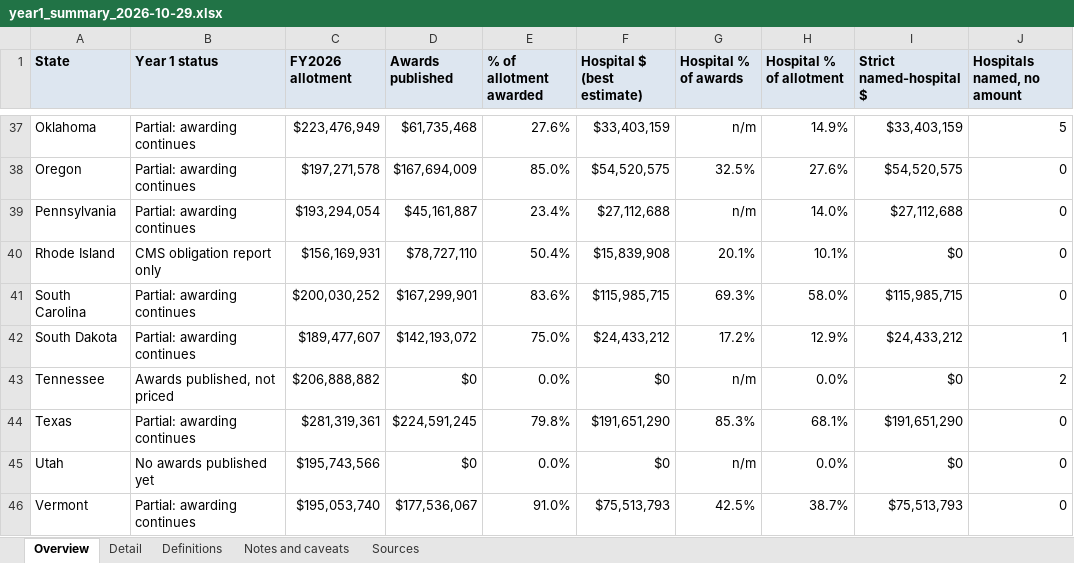
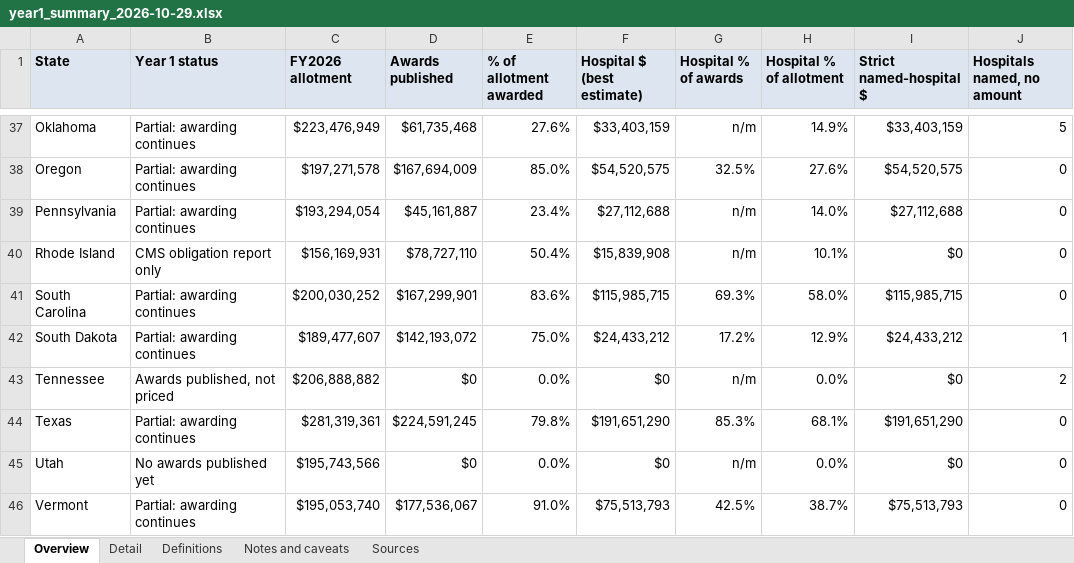
Before and after one commit to INicchitta12/RHTP_Tracker, an Excel workbook: output/year1_summary_2026-10-29.xlsx, sheet Overview, drawn as a sheet; only a part is shown, gaps mark what is left out; values as stored, in another font and other column widths than the file's, no borders; the diff names each change by its address in the sheet, - before the commit and + after, or states it on an @@ line.

```diff
--- a/output/year1_summary_2026-10-29.xlsx (sheet Overview)
+++ b/output/year1_summary_2026-10-29.xlsx (sheet Overview)
-G40 (Hospital % of awards): 20.1%
+G40 (Hospital % of awards): n/m
```
Also changed, not shown: sheet Definitions, sheet Notes and caveats, sheet Detail, 4 other files.
